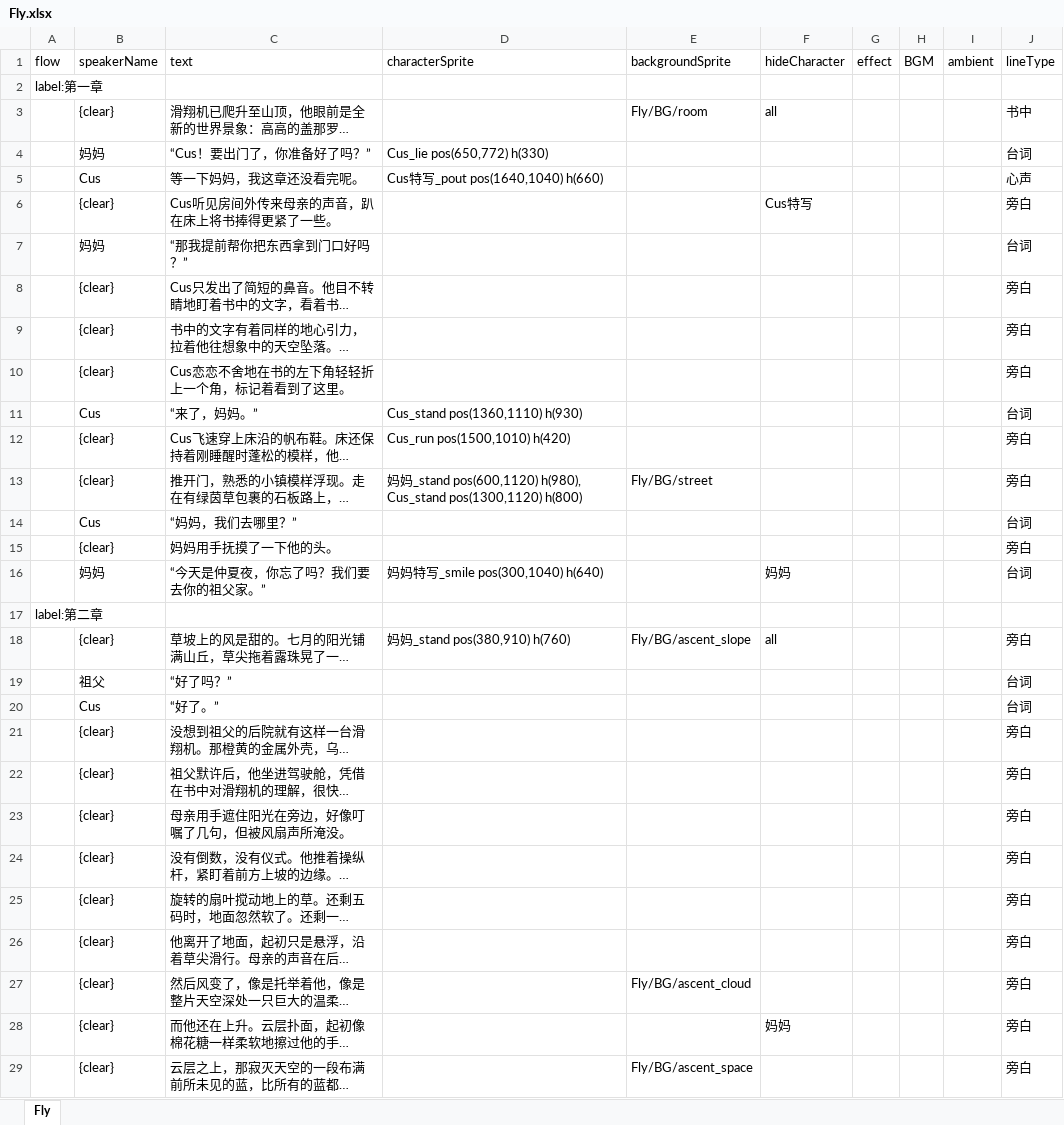
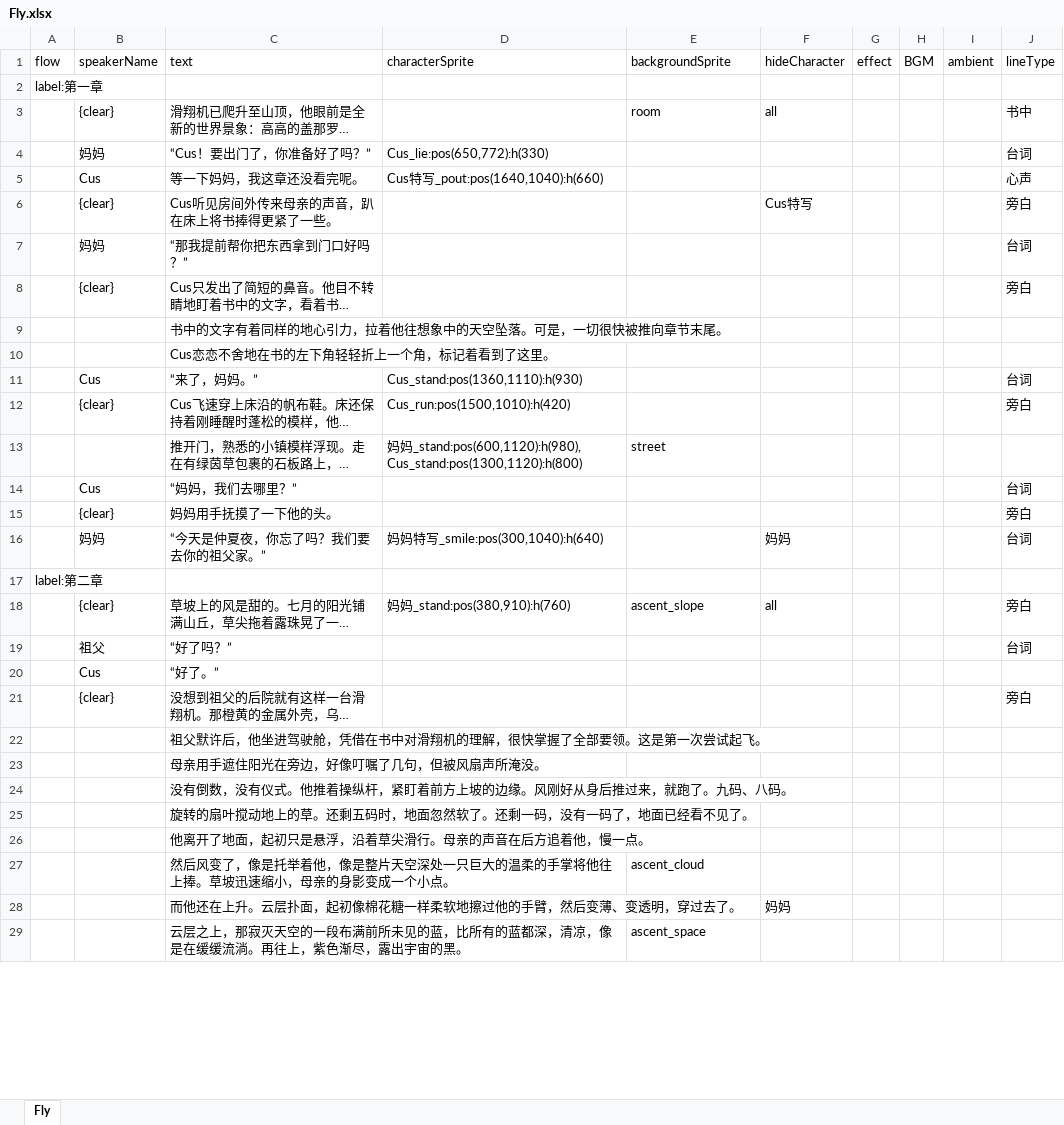
Before and after one commit to IEndndI/Fly, an Excel workbook: Assets/Data/Fly.xlsx, sheet Fly, drawn as a sheet; only a part is shown; long unchanged cells end in …; values as stored, in another font and other column widths than the file's, no borders; the diff covers the shown part only; the diff names each change by its address in the sheet, - before the commit and + after, or states it on an @@ line.

```diff
--- a/Assets/Data/Fly.xlsx (sheet Fly)
+++ b/Assets/Data/Fly.xlsx (sheet Fly)
-E3 (backgroundSprite): Fly/BG/room
+E3 (backgroundSprite): room
-D4 (characterSprite): Cus_lie pos(650,772) h(330)
+D4 (characterSprite): Cus_lie:pos(650,772):h(330)
-D5 (characterSprite): Cus特写_pout pos(1640,1040) h(660)
+D5 (characterSprite): Cus特写_pout:pos(1640,1040):h(660)
-B9:B10 (speakerName): {clear}
+B9:B10 (speakerName): (empty)
-J9:J10 (lineType): 旁白
+J9:J10 (lineType): (empty)
-D11 (characterSprite): Cus_stand pos(1360,1110) h(930)
+D11 (characterSprite): Cus_stand:pos(1360,1110):h(930)
-D12 (characterSprite): Cus_run pos(1500,1010) h(420)
+D12 (characterSprite): Cus_run:pos(1500,1010):h(420)
-B13 (speakerName): {clear}
+B13 (speakerName): (empty)
-D13 (characterSprite): 妈妈_stand pos(600,1120) h(980), Cus_stand pos(1300,1120) h(800)
+D13 (characterSprite): 妈妈_stand:pos(600,1120):h(980), Cus_stand:pos(1300,1120):h(800)
-E13 (backgroundSprite): Fly/BG/street
+E13 (backgroundSprite): street
-J13 (lineType): 旁白
+J13 (lineType): (empty)
-D16 (characterSprite): 妈妈特写_smile pos(300,1040) h(640)
+D16 (characterSprite): 妈妈特写_smile:pos(300,1040):h(640)
-D18 (characterSprite): 妈妈_stand pos(380,910) h(760)
+D18 (characterSprite): 妈妈_stand:pos(380,910):h(760)
-E18 (backgroundSprite): Fly/BG/ascent_slope
+E18 (backgroundSprite): ascent_slope
-J20 (lineType): 台词
+J20 (lineType): (empty)
-B22:B29 (speakerName): {clear}
+B22:B29 (speakerName): (empty)
-J22:J29 (lineType): 旁白
+J22:J29 (lineType): (empty)
-E27 (backgroundSprite): Fly/BG/ascent_cloud
+E27 (backgroundSprite): ascent_cloud
-E29 (backgroundSprite): Fly/BG/ascent_space
+E29 (backgroundSprite): ascent_space
```
Also changed, not shown: 120 edited cells elsewhere in this sheet, 1 other file.
